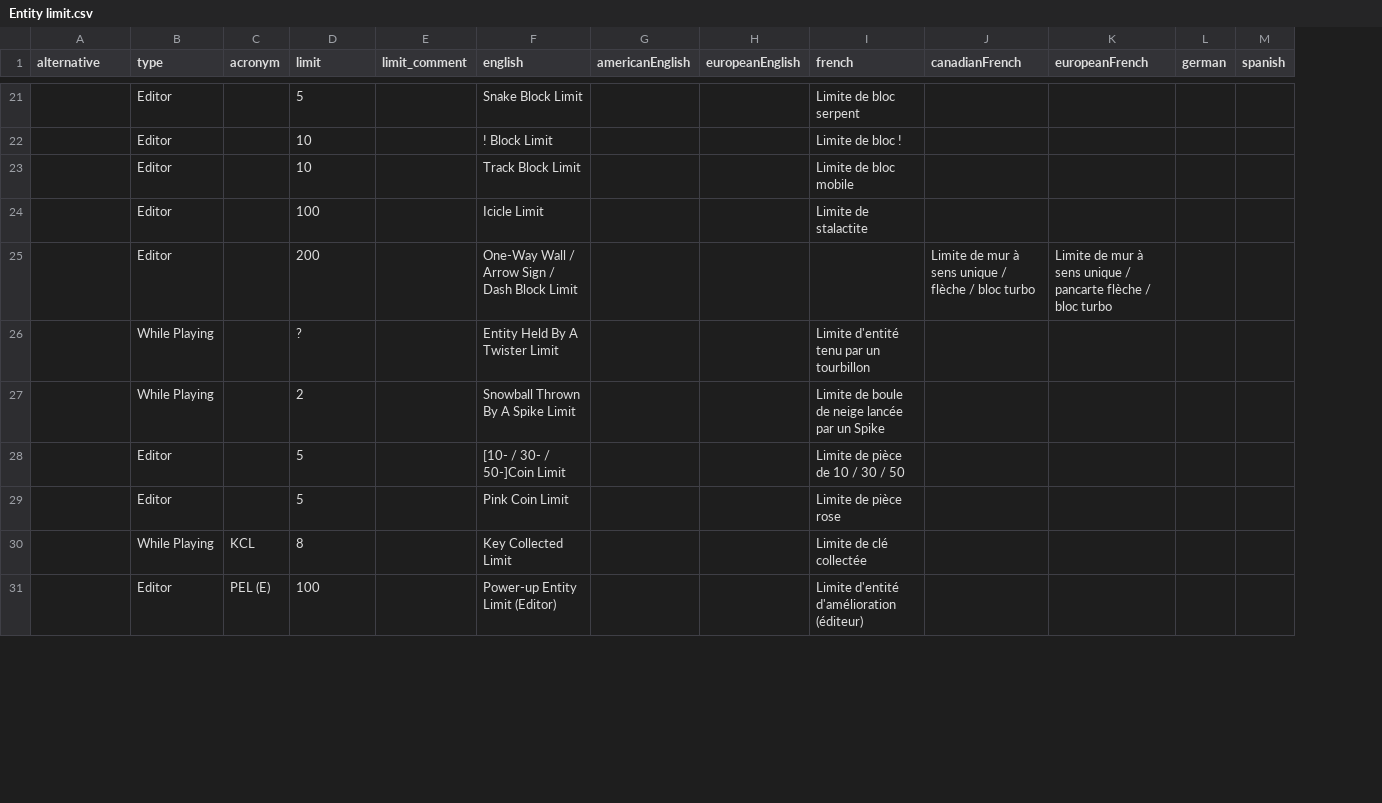
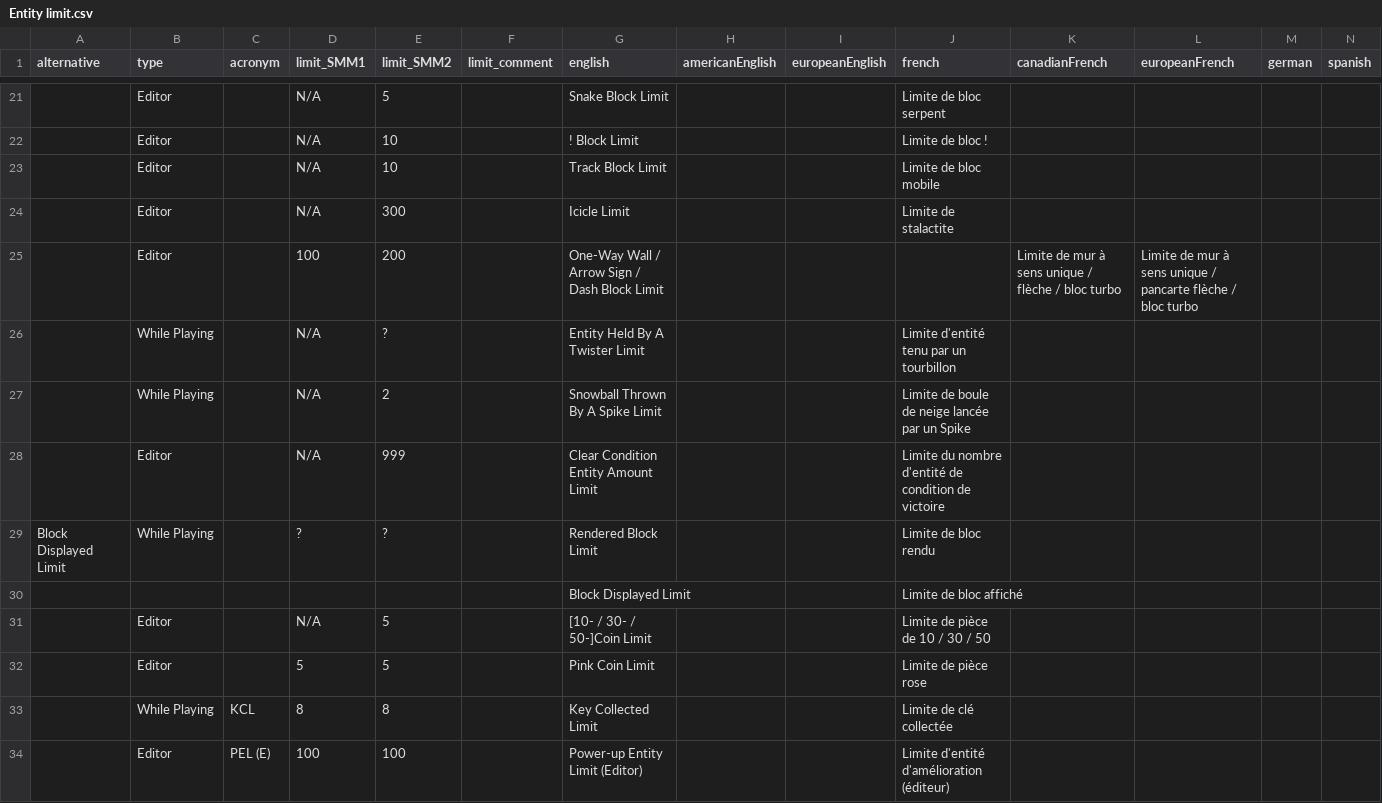
Before and after one commit to joooKiwi/smm-encyclopedia, a CSV file: src/resources/Entity limit.csv, drawn as a sheet; only a part is shown, gaps mark what is left out; addresses are those after the commit; rows hold the shown columns only; the diff covers the shown part only; the diff names each change by its address in the sheet, - before the commit and + after, or states it on an @@ line.

Commit message:
Multiple change over the entity limit in general  - Separation of the amount in SMM1 (& 3DS) & SMM2.  - Removal of the simili-"object property".  - Change over the limits to be "Player's object" instead of "object thrown by a player".  - Addition some "entity limit" → "Clear Condition Entity Amount Limit", "Rendered Block Limit" & "Warp Pipe Limit".

```diff
--- a/src/resources/Entity limit.csv
+++ b/src/resources/Entity limit.csv
+column D (limit_SMM1), rows 21-27: N/A | N/A | N/A | N/A | 100 | N/A | N/A; rows 31-34: N/A | 5 | 8 | 100
-E1: limit
+E1: limit_SMM2
-E24 (limit_SMM2): 100
+E24 (limit_SMM2): 300
+row 28:  | Editor |  | N/A | 999 |  | Clear Condition Entity Amount Limit |  |  | Limite du nombre d'entité de condition de victoire
+row 29: Block Displayed Limit | While Playing |  | ? | ? |  | Rendered Block Limit |  |  | Limite de bloc rendu
+row 30:  |  |  |  |  |  | Block Displayed Limit |  |  | Limite de bloc affiché
```
Also changed, not shown: 1 added row and 21 edited cells elsewhere in this file, 13 other files.
